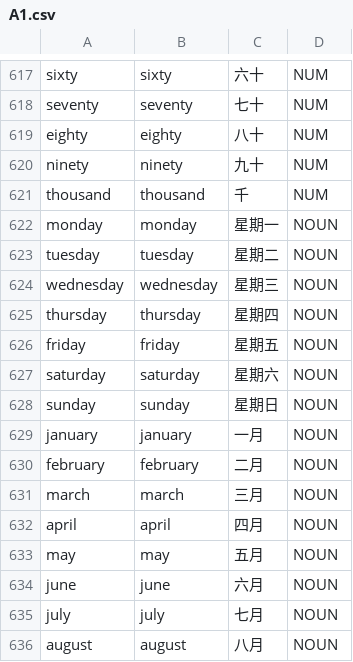
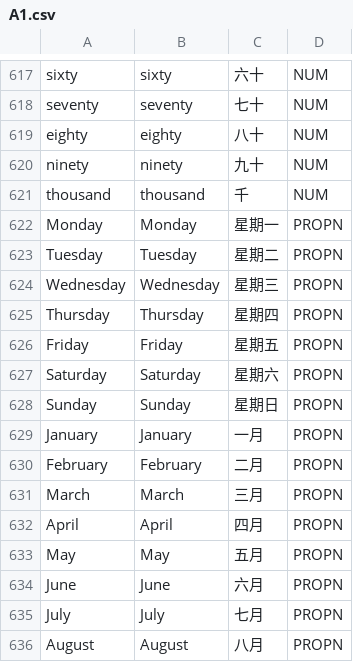
Before and after one commit to Jonathangadeaharder/VocabLevels, a CSV file: english/A1.csv, drawn as a sheet; only a part is shown, gaps mark what is left out; the diff covers the shown part only.

```diff
--- a/english/A1.csv
+++ b/english/A1.csv
@@ -621,16 +621,16 @@ ninety,ninety,九十,NUM
 thousand,thousand,千,NUM
-monday,monday,星期一,NOUN
-tuesday,tuesday,星期二,NOUN
-wednesday,wednesday,星期三,NOUN
-thursday,thursday,星期四,NOUN
-friday,friday,星期五,NOUN
-saturday,saturday,星期六,NOUN
-sunday,sunday,星期日,NOUN
-january,january,一月,NOUN
-february,february,二月,NOUN
-march,march,三月,NOUN
-april,april,四月,NOUN
-may,may,五月,NOUN
-june,june,六月,NOUN
-july,july,七月,NOUN
-august,august,八月,NOUN
+Monday,Monday,星期一,PROPN
+Tuesday,Tuesday,星期二,PROPN
+Wednesday,Wednesday,星期三,PROPN
+Thursday,Thursday,星期四,PROPN
+Friday,Friday,星期五,PROPN
+Saturday,Saturday,星期六,PROPN
+Sunday,Sunday,星期日,PROPN
+January,January,一月,PROPN
+February,February,二月,PROPN
+March,March,三月,PROPN
+April,April,四月,PROPN
+May,May,五月,PROPN
+June,June,六月,PROPN
+July,July,七月,PROPN
+August,August,八月,PROPN
```
Also changed, not shown: 12 edited cells elsewhere in this file, english/Advanced.csv.
